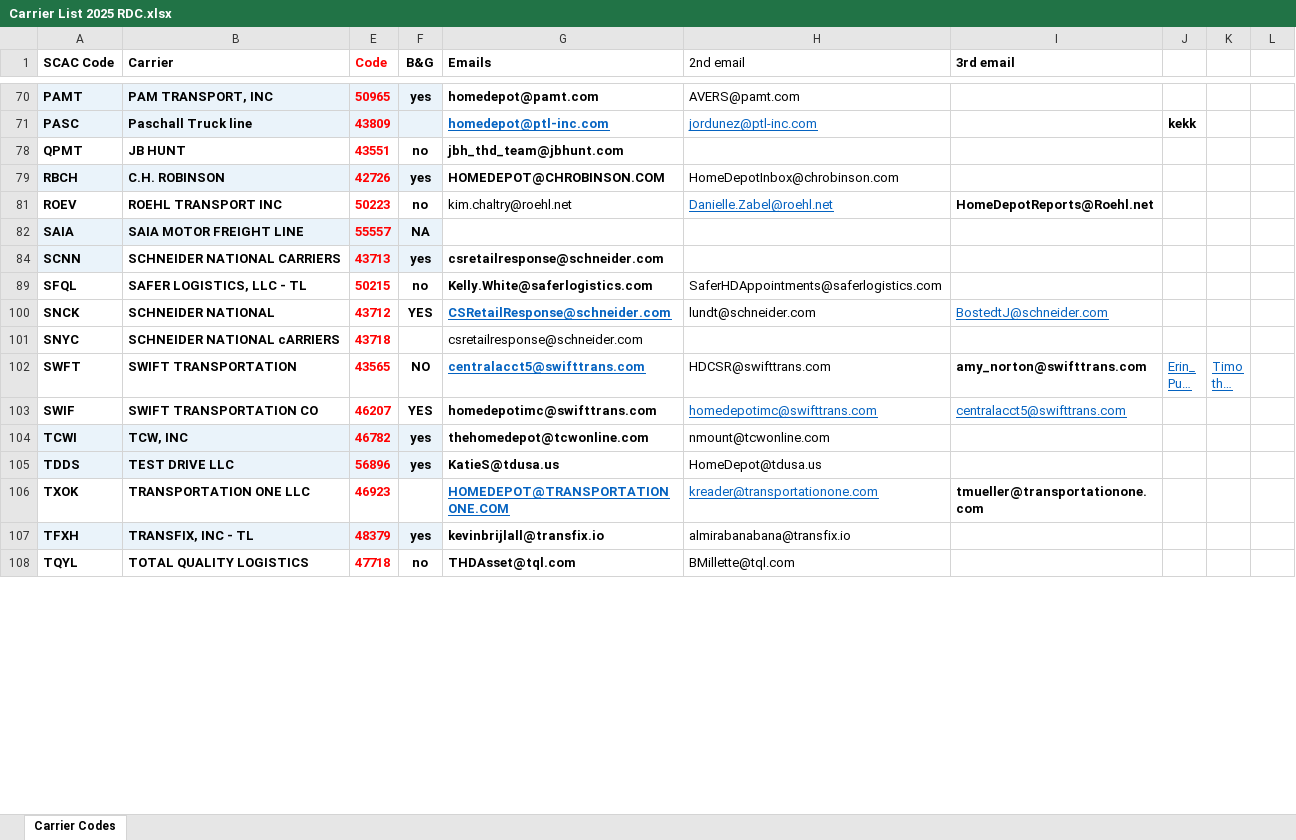
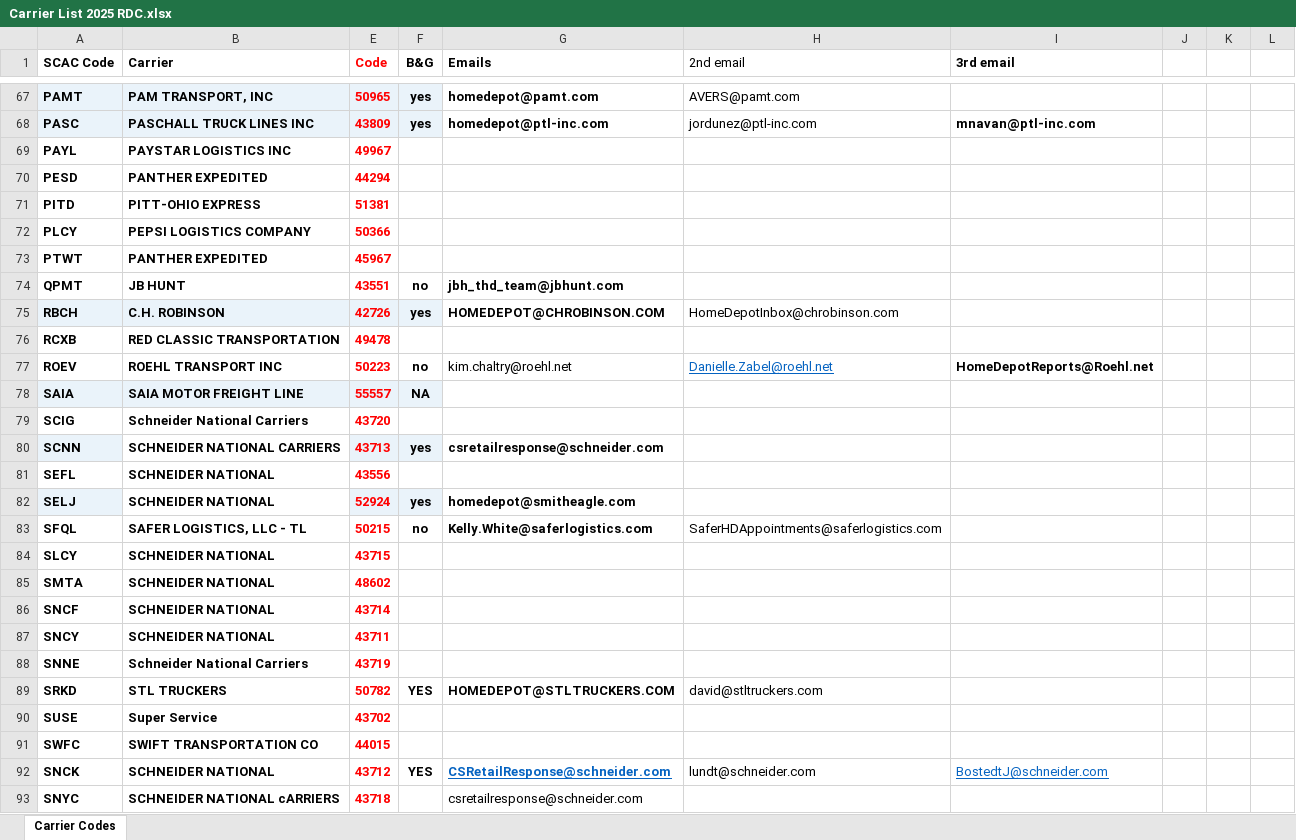
Before and after one commit to GAtlas-25/RDC-BOL-generation, an Excel workbook: Carrier List 2025 RDC.xlsx, sheet Carrier Codes, drawn as a sheet; only a part is shown, gaps mark what is left out; the shorter side is filled out with more unchanged rows; long unchanged cells end in …; values as stored, in another font and other column widths than the file's, no borders; conditional formats not drawn; addresses are those after the commit; the diff covers the shown part only; the diff names each change by its address in the sheet, - before the commit and + after, or states it on an @@ line.

```diff
--- a/Carrier List 2025 RDC.xlsx (sheet Carrier Codes)
+++ b/Carrier List 2025 RDC.xlsx (sheet Carrier Codes)
-B68 (Carrier): Paschall Truck line
+B68 (Carrier): PASCHALL TRUCK LINES INC
-F68 (B&G): (empty)
+F68 (B&G): yes
@@ G68:H68 underline: on → off, text colour: #0563C1 → black @@
-I68 (3rd email): (empty)
+I68 (3rd email): mnavan@ptl-inc.com
-J68: kekk
+J68: (empty)
@@ row 69 unhidden: PAYL | PAYSTAR LOGISTICS INC | 49967 @@
@@ row 70 unhidden: PESD | PANTHER EXPEDITED | 44294 @@
@@ row 71 unhidden: PITD | PITT-OHIO EXPRESS | 51381 @@
@@ row 72 unhidden: PLCY | PEPSI LOGISTICS COMPANY | 50366 @@
@@ row 73 unhidden: PTWT | PANTHER EXPEDITED | 45967 @@
@@ row 76 unhidden: RCXB | RED CLASSIC TRANSPORTATION | 49478 @@
@@ row 79 unhidden: SCIG | Schneider National Carriers | 43720 @@
@@ row 81 unhidden: SEFL | SCHNEIDER NATIONAL | 43556 @@
@@ row 82 unhidden: SELJ | SCHNEIDER NATIONAL | 52924 | yes | homedepot@smitheagle.com @@
@@ row 84 unhidden: SLCY | SCHNEIDER NATIONAL | 43715 @@
@@ row 85 unhidden: SMTA | SCHNEIDER NATIONAL | 48602 @@
@@ row 86 unhidden: SNCF | SCHNEIDER NATIONAL | 43714 @@
@@ row 87 unhidden: SNCY | SCHNEIDER NATIONAL | 43711 @@
@@ row 88 unhidden: SNNE | Schneider National Carriers | 43719 @@
@@ row 89 unhidden: SRKD | STL TRUCKERS | 50782 | YES | HOMEDEPOT@STLTRUCKERS.COM | david@stltruckers.com @@
@@ row 90 unhidden: SUSE | Super Service | 43702 @@
@@ row 91 unhidden: SWFC | SWIFT TRANSPORTATION CO | 44015 @@
```
Also changed, not shown: 1 added row, 4 removed rows, 29 hidden or unhidden rows, 4 edited cells and cell formats elsewhere in this sheet, hidden cells.
